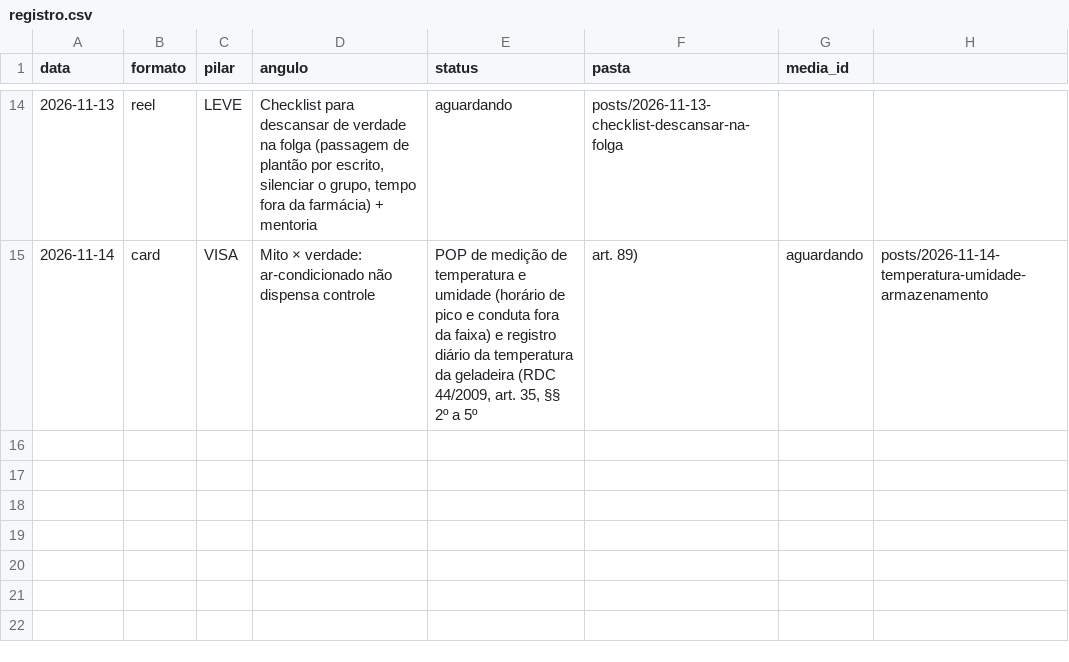
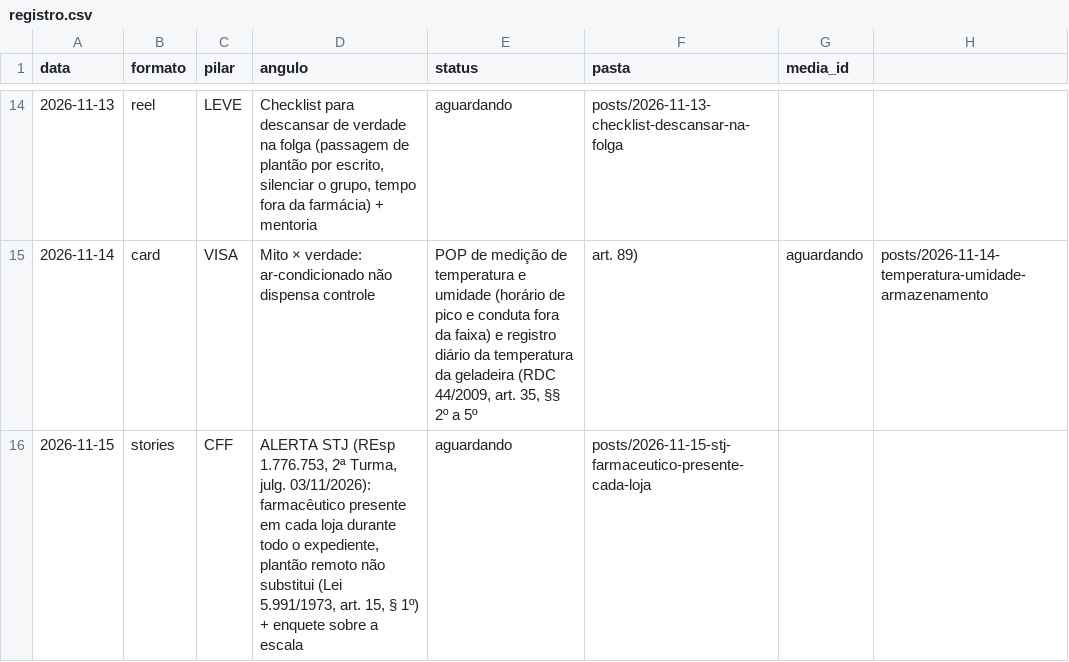
Before and after one commit to betaniaalhan-sudo/organizefarma-midia, a CSV file: posts/registro.csv, drawn as a sheet; only a part is shown, gaps mark what is left out.

```diff
--- a/posts/registro.csv
+++ b/posts/registro.csv
@@ -15 +15,2 @@ data;formato;pilar;angulo;status;pasta;media_id
 2026-11-14;card;VISA;Mito × verdade: ar-condicionado não dispensa controle; POP de medição de temperatura e umidade (horário de pico e conduta fora da faixa) e registro diário da temperatura da geladeira (RDC 44/2009, art. 35, §§ 2º a 5º; art. 89);aguardando;posts/2026-11-14-temperatura-umidade-armazenamento;
+2026-11-15;stories;CFF;ALERTA STJ (REsp 1.776.753, 2ª Turma, julg. 03/11/2026): farmacêutico presente em cada loja durante todo o expediente, plantão remoto não substitui (Lei 5.991/1973, art. 15, § 1º) + enquete sobre a escala;aguardando;posts/2026-11-15-stj-farmaceutico-presente-cada-loja;
```
Also changed, not shown: 10 other files.
